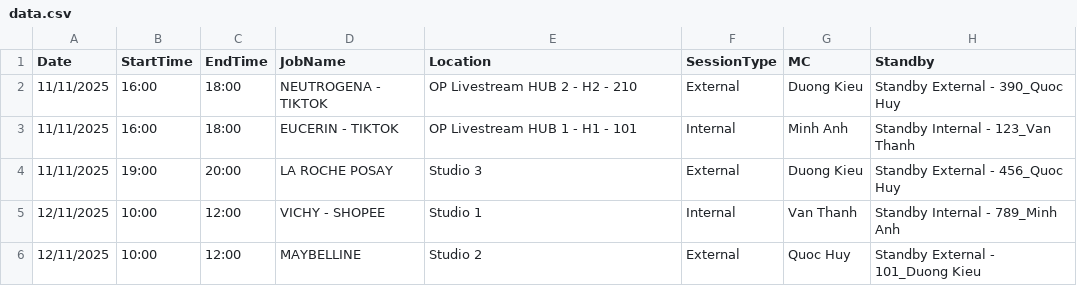
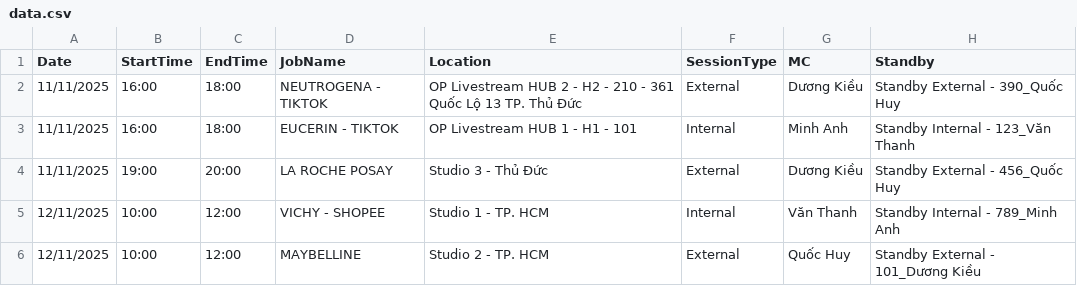
Before and after one commit to huyphan2406/lichlamviec, a CSV file: public/data.csv, drawn as a sheet.

```diff
--- a/public/data.csv
+++ b/public/data.csv
@@ -1,6 +1,6 @@
 Date,StartTime,EndTime,JobName,Location,SessionType,MC,Standby
-11/11/2025,16:00,18:00,NEUTROGENA - TIKTOK,OP Livestream HUB 2 - H2 - 210,External,Duong Kieu,Standby External - 390_Quoc Huy
-11/11/2025,16:00,18:00,EUCERIN - TIKTOK,OP Livestream HUB 1 - H1 - 101,Internal,Minh Anh,Standby Internal - 123_Van Thanh
-11/11/2025,19:00,20:00,LA ROCHE POSAY,Studio 3,External,Duong Kieu,Standby External - 456_Quoc Huy
-12/11/2025,10:00,12:00,VICHY - SHOPEE,Studio 1,Internal,Van Thanh,Standby Internal - 789_Minh Anh
-12/11/2025,10:00,12:00,MAYBELLINE,Studio 2,External,Quoc Huy,Standby External - 101_Duong Kieu
+11/11/2025,16:00,18:00,NEUTROGENA - TIKTOK,OP Livestream HUB 2 - H2 - 210 - 361 Quốc Lộ 13 TP. Thủ Đức,External,Dương Kiều,Standby External - 390_Quốc Huy
+11/11/2025,16:00,18:00,EUCERIN - TIKTOK,OP Livestream HUB 1 - H1 - 101,Internal,Minh Anh,Standby Internal - 123_Văn Thanh
+11/11/2025,19:00,20:00,LA ROCHE POSAY,Studio 3 - Thủ Đức,External,Dương Kiều,Standby External - 456_Quốc Huy
+12/11/2025,10:00,12:00,VICHY - SHOPEE,Studio 1 - TP. HCM,Internal,Văn Thanh,Standby Internal - 789_Minh Anh
+12/11/2025,10:00,12:00,MAYBELLINE,Studio 2 - TP. HCM,External,Quốc Huy,Standby External - 101_Dương Kiều
```
Also changed, not shown: 1 other file.
